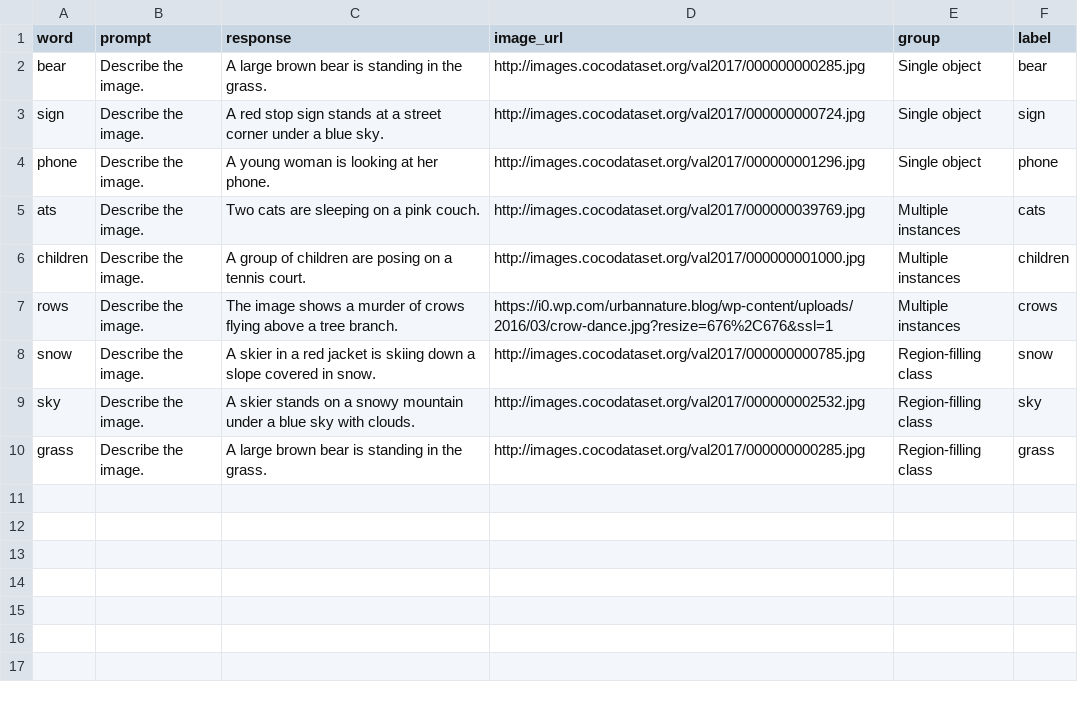
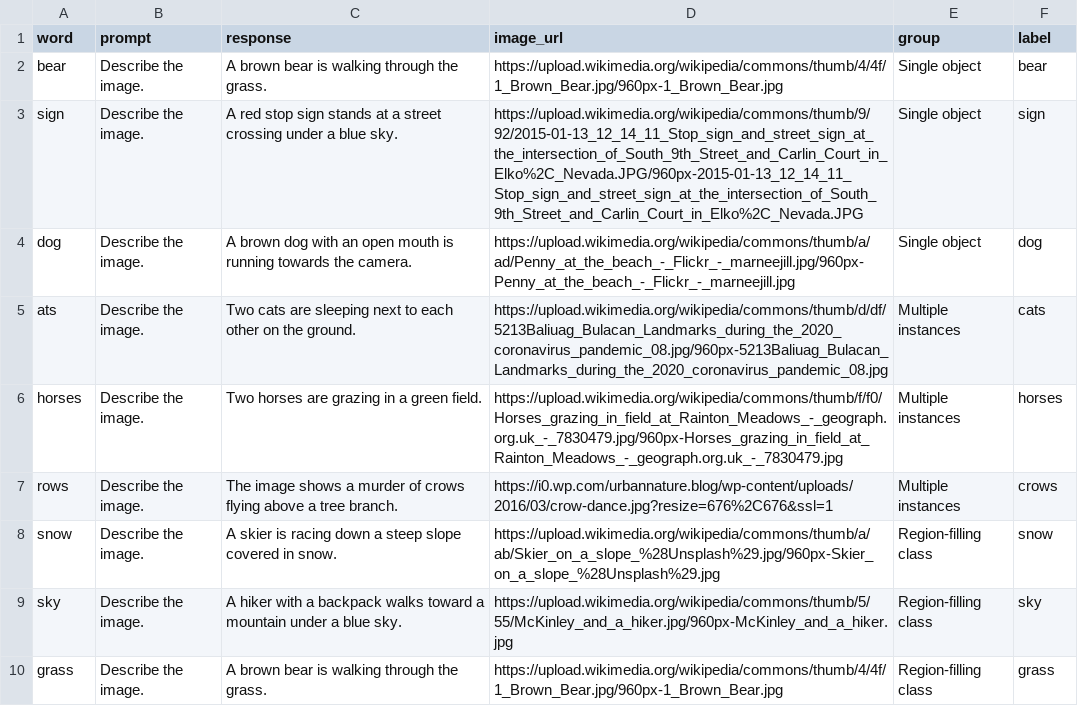
Before and after one commit to eilerstim/saliency-alignment, a CSV file: scripts/python/prompts_appendix.csv, drawn as a sheet.

```diff
--- a/scripts/python/prompts_appendix.csv
+++ b/scripts/python/prompts_appendix.csv
@@ -1,10 +1,10 @@
 word;prompt;response;image_url;group;label
-bear;Describe the image.;A large brown bear is standing in the grass.;http://images.cocodataset.org/val2017/000000000285.jpg;Single object;bear
-sign;Describe the image.;A red stop sign stands at a street corner under a blue sky.;http://images.cocodataset.org/val2017/000000000724.jpg;Single object;sign
-phone;Describe the image.;A young woman is looking at her phone.;http://images.cocodataset.org/val2017/000000001296.jpg;Single object;phone
-ats;Describe the image.;Two cats are sleeping on a pink couch.;http://images.cocodataset.org/val2017/000000039769.jpg;Multiple instances;cats
-children;Describe the image.;A group of children are posing on a tennis court.;http://images.cocodataset.org/val2017/000000001000.jpg;Multiple instances;children
+bear;Describe the image.;A brown bear is walking through the grass.;https://upload.wikimedia.org/wikipedia/commons/thumb/4/4f/1_Brown_Bear.jpg/960px-1_Brown_Bear.jpg;Single object;bear
+sign;Describe the image.;A red stop sign stands at a street crossing under a blue sky.;https://upload.wikimedia.org/wikipedia/commons/thumb/9/92/2015-01-13_12_14_11_Stop_sign_and_street_sign_at_the_intersection_of_South_9th_Street_and_Carlin_Court_in_Elko%2C_Nevada.JPG/960px-2015-01-13_12_14_11_Stop_sign_and_street_sign_at_the_intersection_of_South_9th_Street_and_Carlin_Court_in_Elko%2C_Nevada.JPG;Single object;sign
+dog;Describe the image.;A brown dog with an open mouth is running towards the camera.;https://upload.wikimedia.org/wikipedia/commons/thumb/a/ad/Penny_at_the_beach_-_Flickr_-_marneejill.jpg/960px-Penny_at_the_beach_-_Flickr_-_marneejill.jpg;Single object;dog
+ats;Describe the image.;Two cats are sleeping next to each other on the ground.;https://upload.wikimedia.org/wikipedia/commons/thumb/d/df/5213Baliuag_Bulacan_Landmarks_during_the_2020_coronavirus_pandemic_08.jpg/960px-5213Baliuag_Bulacan_Landmarks_during_the_2020_coronavirus_pandemic_08.jpg;Multiple instances;cats
+horses;Describe the image.;Two horses are grazing in a green field.;https://upload.wikimedia.org/wikipedia/commons/thumb/f/f0/Horses_grazing_in_field_at_Rainton_Meadows_-_geograph.org.uk_-_7830479.jpg/960px-Horses_grazing_in_field_at_Rainton_Meadows_-_geograph.org.uk_-_7830479.jpg;Multiple instances;horses
 rows;Describe the image.;The image shows a murder of crows flying above a tree branch.;https://i0.wp.com/urbannature.blog/wp-content/uploads/2016/03/crow-dance.jpg?resize=676%2C676&ssl=1;Multiple instances;crows
-snow;Describe the image.;A skier in a red jacket is skiing down a slope covered in snow.;http://images.cocodataset.org/val2017/000000000785.jpg;Region-filling class;snow
-sky;Describe the image.;A skier stands on a snowy mountain under a blue sky with clouds.;http://images.cocodataset.org/val2017/000000002532.jpg;Region-filling class;sky
-grass;Describe the image.;A large brown bear is standing in the grass.;http://images.cocodataset.org/val2017/000000000285.jpg;Region-filling class;grass
+snow;Describe the image.;A skier is racing down a steep slope covered in snow.;https://upload.wikimedia.org/wikipedia/commons/thumb/a/ab/Skier_on_a_slope_%28Unsplash%29.jpg/960px-Skier_on_a_slope_%28Unsplash%29.jpg;Region-filling class;snow
+sky;Describe the image.;A hiker with a backpack walks toward a mountain under a blue sky.;https://upload.wikimedia.org/wikipedia/commons/thumb/5/55/McKinley_and_a_hiker.jpg/960px-McKinley_and_a_hiker.jpg;Region-filling class;sky
+grass;Describe the image.;A brown bear is walking through the grass.;https://upload.wikimedia.org/wikipedia/commons/thumb/4/4f/1_Brown_Bear.jpg/960px-1_Brown_Bear.jpg;Region-filling class;grass
```
Also changed, not shown: 2 other files.
